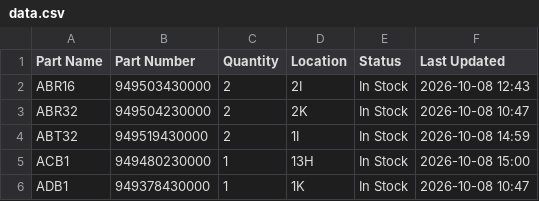
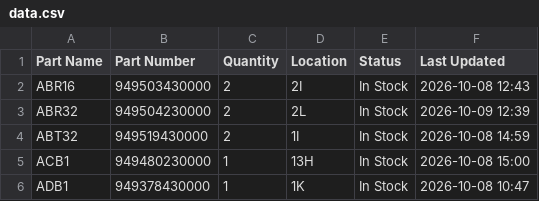
Before and after one commit to salmanaziz859-star/tms-stock, a CSV file: data.csv, drawn as a sheet; only a part is shown.

```diff
--- a/data.csv
+++ b/data.csv
@@ -2,3 +2,3 @@
 ABR16,949503430000,2,2I,In Stock,2026-10-08 12:43
-ABR32,949504230000,2,2K,In Stock,2026-10-08 10:47
+ABR32,949504230000,2,2L,In Stock,2026-10-09 12:39
 ABT32,949519430000,2,1I,In Stock,2026-10-08 14:59
```
Also changed, not shown: 1 other file.
